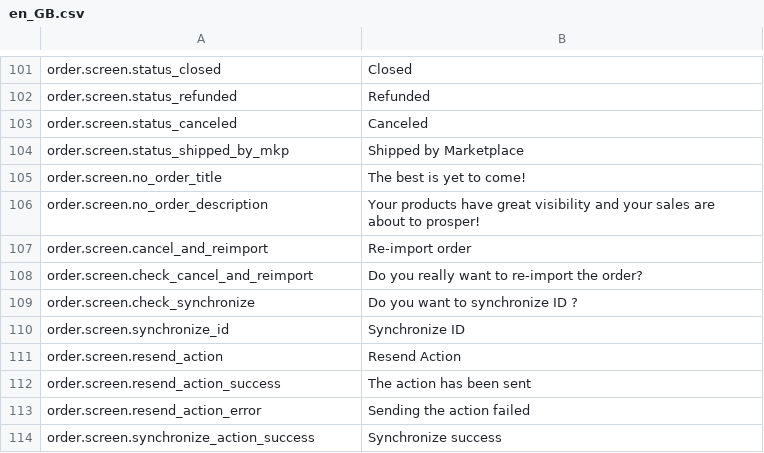
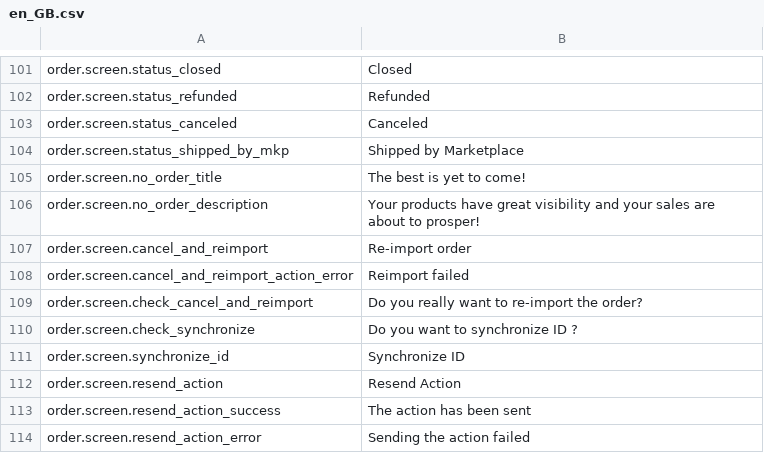
Before and after one commit to lengow/plugin-woocommerce, a CSV file: translations/en_GB.csv, drawn as a sheet; only a part is shown, gaps mark what is left out; the shorter side is filled out with more unchanged rows; the diff names each change by its address in the sheet, - before the commit and + after, or states it on an @@ line.

```diff
--- a/translations/en_GB.csv
+++ b/translations/en_GB.csv
+row 108: order.screen.cancel_and_reimport_action_error | Reimport failed
```
Also changed, not shown: toolbox/checkmd5.csv, translations/fr_FR.csv, 8 other files.
